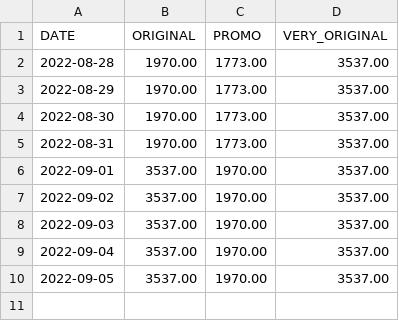
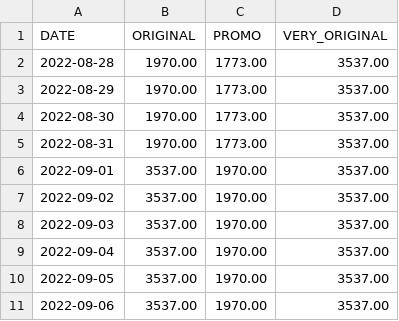
Before and after one commit to Adri-Charbonneau/HBW, a CSV file: DATA/PRIX_HBW.csv, drawn as a sheet.

Commit message:
[Bot] Update HBW price

```diff
--- a/DATA/PRIX_HBW.csv
+++ b/DATA/PRIX_HBW.csv
@@ -10 +10,2 @@ DATE,ORIGINAL,PROMO,VERY_ORIGINAL
 2022-09-05,3537.00,1970.00,3537.00
+2022-09-06,3537.00,1970.00,3537.00
```
